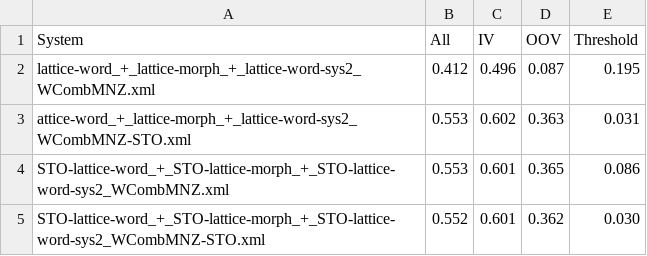
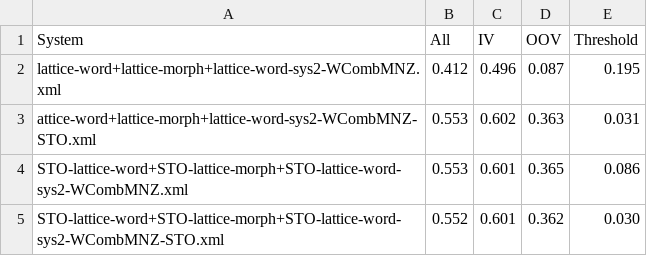
Before and after one commit to shaneweisz/swahili-keyword-spotting, a CSV file: results/system-combination-lattice.csv, drawn as a sheet.

Commit message:
Get latex tables, and run gammas experiment with all systems

```diff
--- a/results/system-combination-lattice.csv
+++ b/results/system-combination-lattice.csv
@@ -1,5 +1,5 @@
 System,All,IV,OOV,Threshold
-lattice-word_+_lattice-morph_+_lattice-word-sys2_WCombMNZ.xml,0.412,0.496,0.087,0.195
-attice-word_+_lattice-morph_+_lattice-word-sys2_WCombMNZ-STO.xml,0.553,0.602,0.363,0.031
-STO-lattice-word_+_STO-lattice-morph_+_STO-lattice-word-sys2_WCombMNZ.xml,0.553,0.601,0.365,0.086
-STO-lattice-word_+_STO-lattice-morph_+_STO-lattice-word-sys2_WCombMNZ-STO.xml,0.552,0.601,0.362,0.030
+lattice-word+lattice-morph+lattice-word-sys2-WCombMNZ.xml,0.412,0.496,0.087,0.195
+attice-word+lattice-morph+lattice-word-sys2-WCombMNZ-STO.xml,0.553,0.602,0.363,0.031
+STO-lattice-word+STO-lattice-morph+STO-lattice-word-sys2-WCombMNZ.xml,0.553,0.601,0.365,0.086
+STO-lattice-word+STO-lattice-morph+STO-lattice-word-sys2-WCombMNZ-STO.xml,0.552,0.601,0.362,0.030
```
Also changed, not shown: results/system-combination-onebest.csv, 3 other files.
